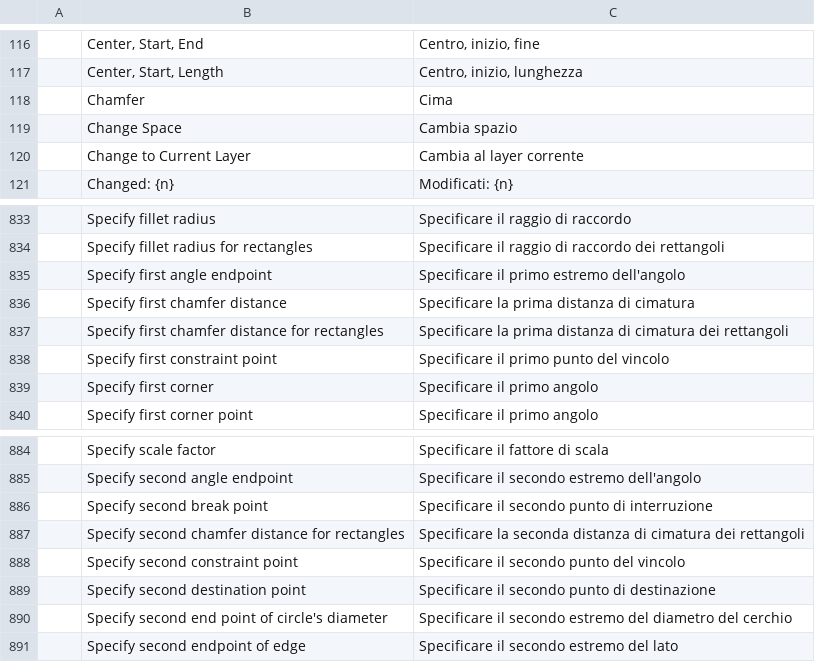
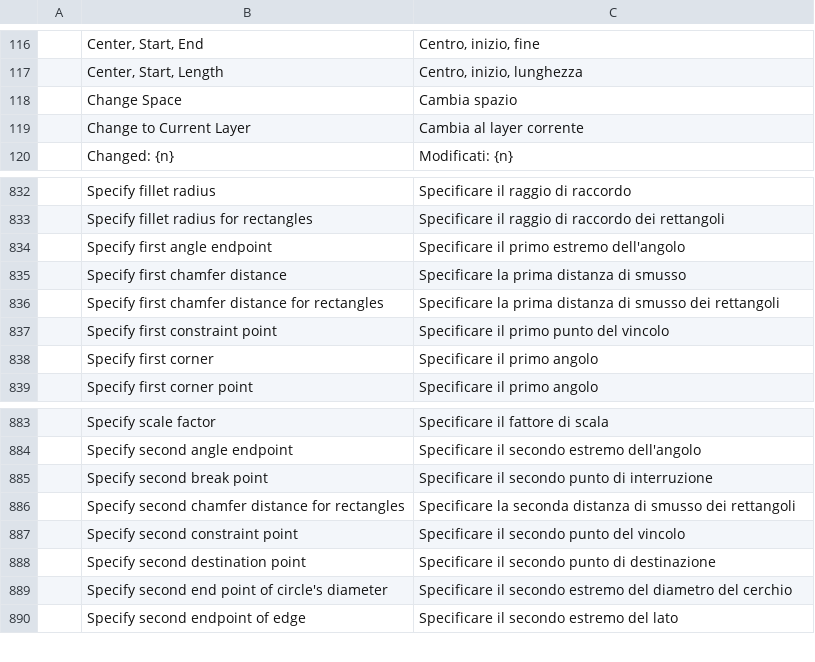
Before and after one commit to 7mz410/craft-i18n, a TSV file: locales/it/cadcraft.tsv, drawn as a sheet; only a part is shown, gaps mark what is left out; removed rows and columns are numbered as before the commit, all else as after; the diff names each change by its address in the sheet, - before the commit and + after, or states it on an @@ line.

Commit message:
fix(it): correct CADCraft chamfer terminology

```diff
--- a/locales/it/cadcraft.tsv
+++ b/locales/it/cadcraft.tsv
-row 118:  | Chamfer | Cima
-C835: Specificare la prima distanza di cimatura
+C835: Specificare la prima distanza di smusso
-C836: …distanza di cimatura dei rettangoli
+C836: …distanza di smusso dei rettangoli
-C886: …distanza di cimatura dei rettangoli
+C886: …distanza di smusso dei rettangoli
```
Also changed, not shown: 1 other file.
